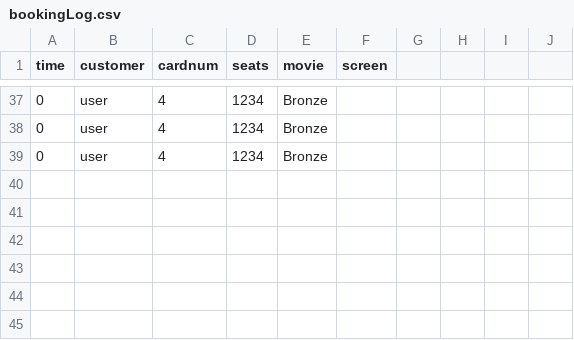
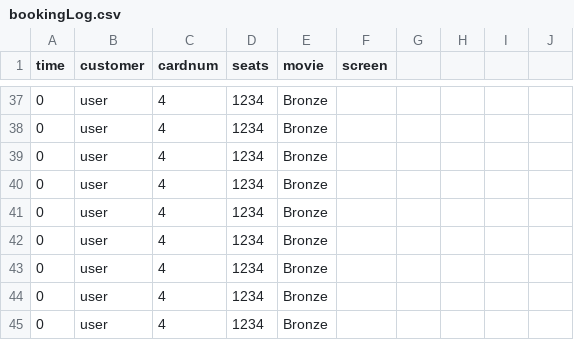
Before and after one commit to ecp110/SOFT2412_Assignment2, a CSV file: app/src/main/java/movie/Databases/Locations/George Street/bookingLog.csv, drawn as a sheet; only a part is shown, gaps mark what is left out; the diff names each change by its address in the sheet, - before the commit and + after, or states it on an @@ line.

```diff
--- a/app/src/main/java/movie/Databases/Locations/George Street/bookingLog.csv
+++ b/app/src/main/java/movie/Databases/Locations/George Street/bookingLog.csv
+row 40: 0 | user | 4 | 1234 | Bronze
+row 41: 0 | user | 4 | 1234 | Bronze
+row 42: 0 | user | 4 | 1234 | Bronze
+row 43: 0 | user | 4 | 1234 | Bronze
+row 44: 0 | user | 4 | 1234 | Bronze
+row 45: 0 | user | 4 | 1234 | Bronze
```
Also changed, not shown: app/src/main/java/movie/Databases/cancellations.csv, 4 other files.
